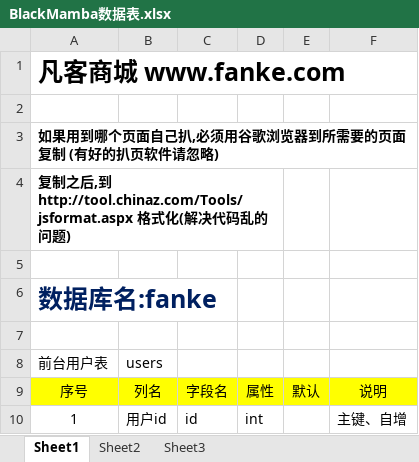
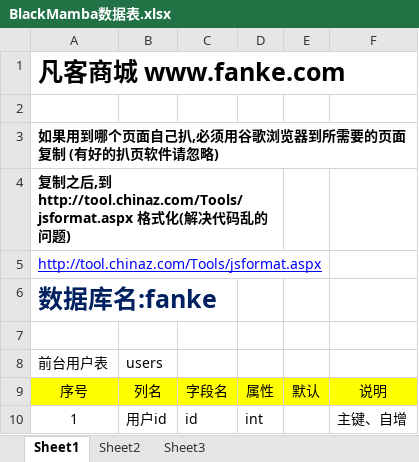
Before and after one commit to LampBMB/Black-Mamba, an Excel workbook: BlackMamba数据表.xlsx, sheet Sheet1, drawn as a sheet; only a part is shown; values as stored, in another font and other column widths than the file's, no borders; the diff names each change by its address in the sheet, - before the commit and + after, or states it on an @@ line.

Commit message:
第四次修改

```diff
--- a/BlackMamba数据表.xlsx (sheet Sheet1)
+++ b/BlackMamba数据表.xlsx (sheet Sheet1)
-A5: (empty)
+A5: http://tool.chinaz.com/Tools/jsformat.aspx
```
